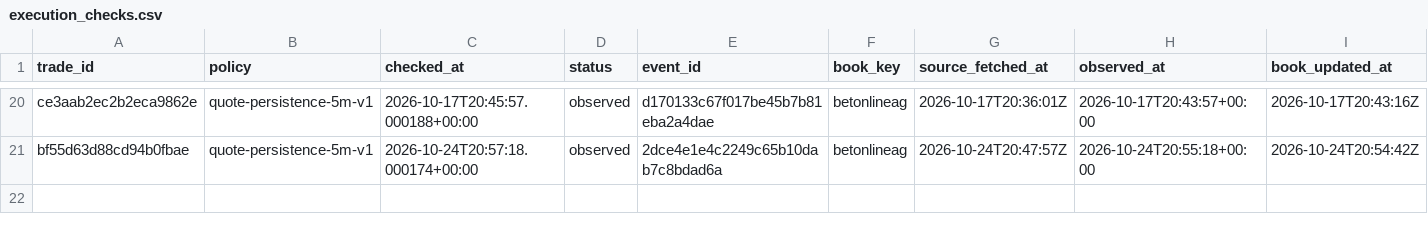
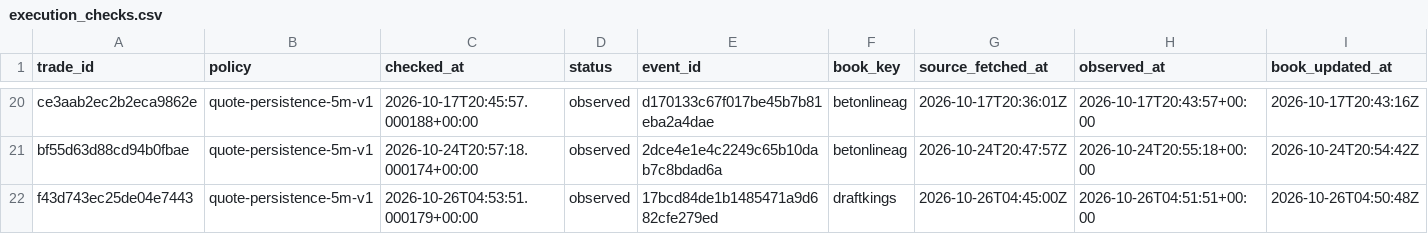
Before and after one commit to joshuakingsland/claude-fights, a CSV file: execution_checks.csv, drawn as a sheet; only a part is shown, gaps mark what is left out; rows hold the shown columns only; the diff names each change by its address in the sheet, - before the commit and + after, or states it on an @@ line.

```diff
--- a/execution_checks.csv
+++ b/execution_checks.csv
+row 22: f43d743ec25de04e7443 | quote-persistence-5m-v1 | 2026-10-26T04:53:51.000179+00:00 | observed | 17bcd84de1b1485471a9d682cfe279ed | draftkings | 2026-10-26T04:45:00Z | 2026-10-26T04:51:51+00:00 | 2026-10-26T04:50:48Z
```
Also changed, not shown: notified_trades.csv, odds_upcoming.csv, 11 other files.
